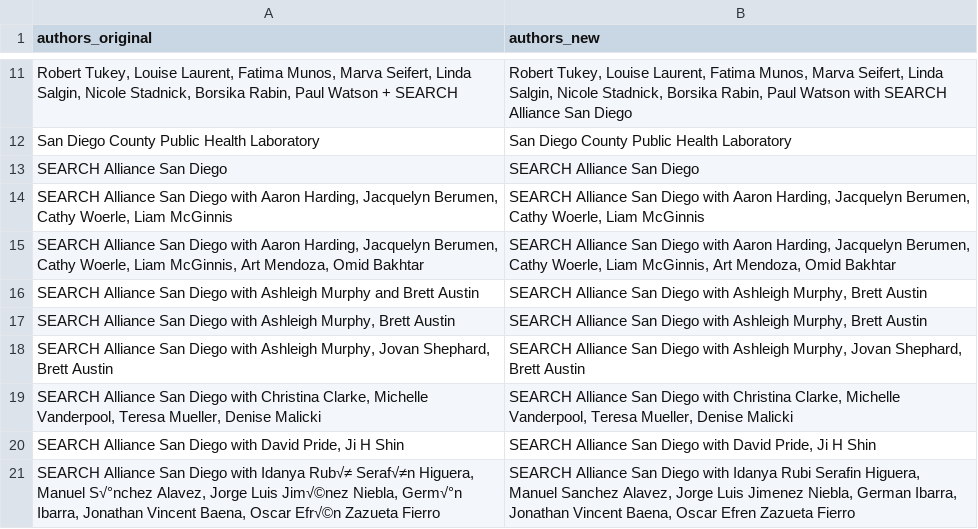
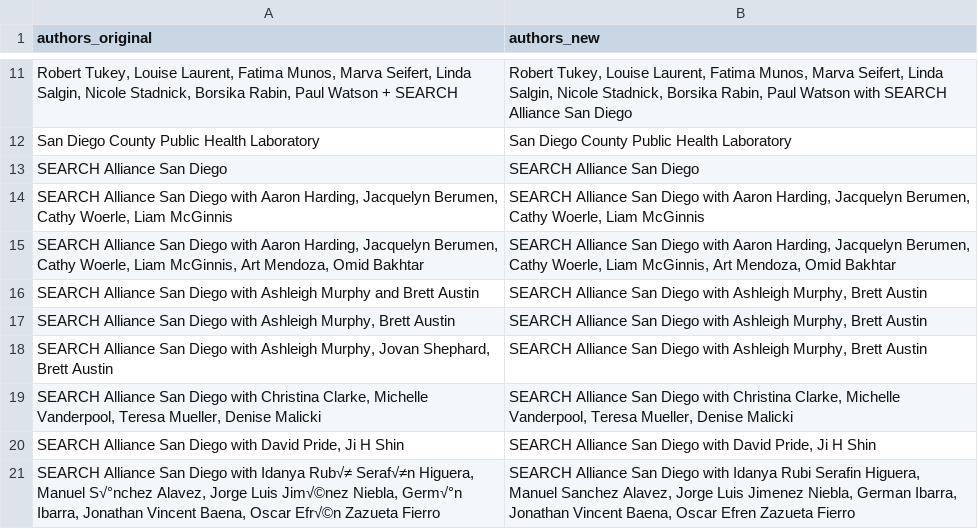
Before and after one commit to andersen-lab/HCoV-19-Genomics, a CSV file: author_conversions.csv, drawn as a sheet; only a part is shown, gaps mark what is left out.

Commit message:
minor conversion tweaks

```diff
--- a/author_conversions.csv
+++ b/author_conversions.csv
@@ -17,3 +17,3 @@ SEARCH Alliance San Diego with Ashleigh Murphy and Brett Austin,"SEARCH Alliance
 "SEARCH Alliance San Diego with Ashleigh Murphy, Brett Austin","SEARCH Alliance San Diego with Ashleigh Murphy, Brett Austin"
-"SEARCH Alliance San Diego with Ashleigh Murphy, Jovan Shephard, Brett Austin","SEARCH Alliance San Diego with Ashleigh Murphy, Jovan Shephard, Brett Austin"
+"SEARCH Alliance San Diego with Ashleigh Murphy, Jovan Shephard, Brett Austin","SEARCH Alliance San Diego with Ashleigh Murphy, Brett Austin"
 "SEARCH Alliance San Diego with Christina Clarke, Michelle Vanderpool, Teresa Mueller, Denise Malicki","SEARCH Alliance San Diego with Christina Clarke, Michelle Vanderpool, Teresa Mueller, Denise Malicki"
```
